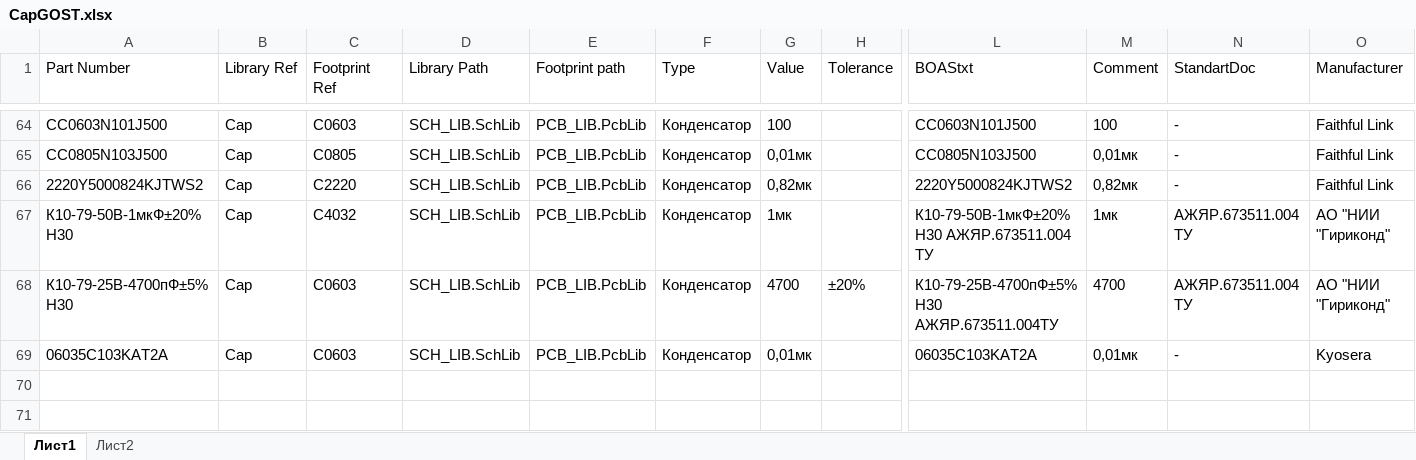
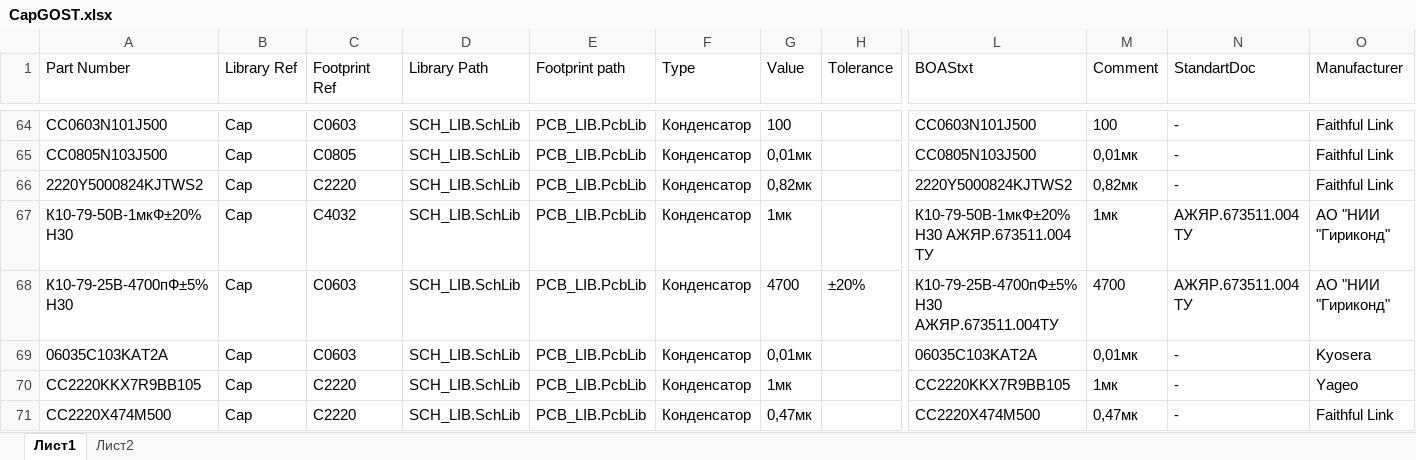
Before and after one commit to work5lov/LibrariesGOST, an Excel workbook: CapGOST.xlsx, sheet Лист1, drawn as a sheet; only a part is shown, gaps mark what is left out; values as stored, in another font and other column widths than the file's, no borders; rows hold the shown columns only; the diff names each change by its address in the sheet, - before the commit and + after, or states it on an @@ line.

```diff
--- a/CapGOST.xlsx (sheet Лист1)
+++ b/CapGOST.xlsx (sheet Лист1)
+row 70: СС2220KKX7R9BB105 | Cap | C2220 | SCH_LIB.SchLib | PCB_LIB.PcbLib | Конденсатор | 1мк |  | СС2220KKX7R9BB105 | 1мк | - | Yageo
+row 71: СС2220X474M500 | Cap | C2220 | SCH_LIB.SchLib | PCB_LIB.PcbLib | Конденсатор | 0,47мк |  | СС2220X474M500 | 0,47мк | - | Faithful Link
```
Also changed, not shown: ConnectorsGOST.xlsx, ICGOST.xlsx, 5 other files.
